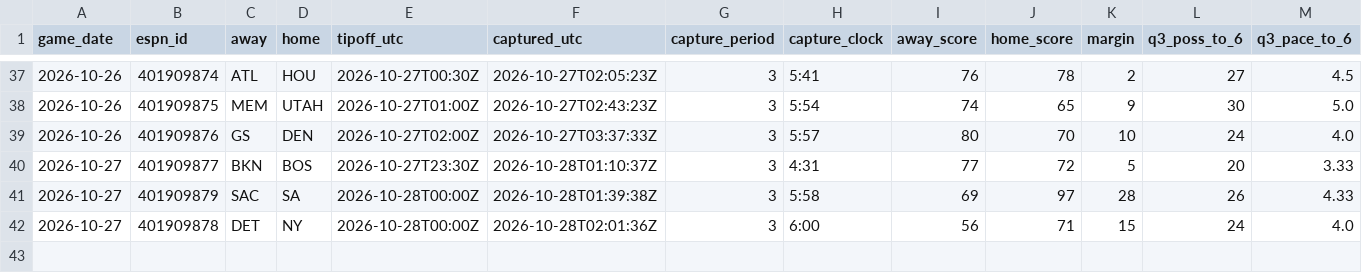
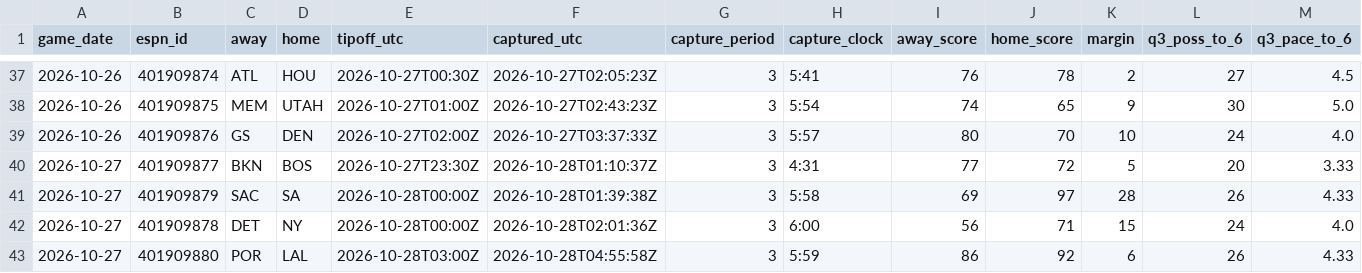
Before and after one commit to fasteddy35/nbaq3, a CSV file: data/q3_checkpoints.csv, drawn as a sheet; only a part is shown, gaps mark what is left out; rows hold the shown columns only; the diff names each change by its address in the sheet, - before the commit and + after, or states it on an @@ line.

```diff
--- a/data/q3_checkpoints.csv
+++ b/data/q3_checkpoints.csv
+row 43: 2026-10-27 | 401909880 | POR | LAL | 2026-10-28T03:00Z | 2026-10-28T04:55:58Z | 3 | 5:59 | 86 | 92 | 6 | 26 | 4.33
```
